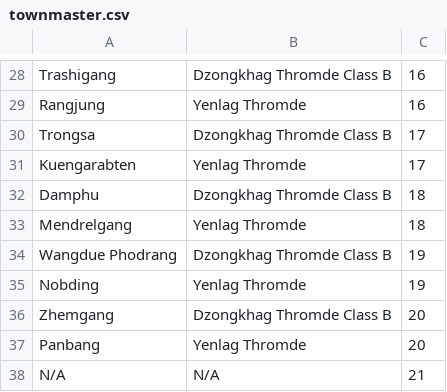
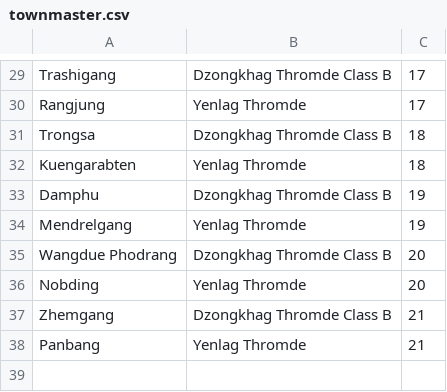
Before and after one commit to tamangGolay/HRAD-System, a CSV file: public/master/townmaster.csv, drawn as a sheet; only a part is shown, gaps mark what is left out; removed rows and columns are numbered as before the commit, all else as after; the diff covers the shown part only; the diff names each change by its address in the sheet, - before the commit and + after, or states it on an @@ line.

```diff
--- a/public/master/townmaster.csv
+++ b/public/master/townmaster.csv
-C29:C30: 16
+C29:C30: 17
-C31:C32: 17
+C31:C32: 18
-C33:C34: 18
+C33:C34: 19
-C35:C36: 19
+C35:C36: 20
-C37:C38: 20
+C37:C38: 21
-row 38: N/A | N/A | 21
```
Also changed, not shown: 1 added row and 27 edited cells elsewhere in this file, public/master/gewogmaster.csv, public/master/villagemaster.csv, 11 other files.
